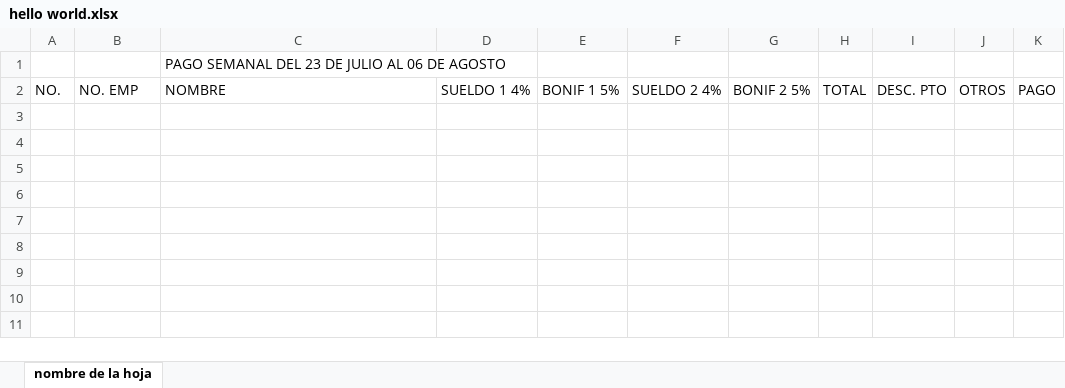
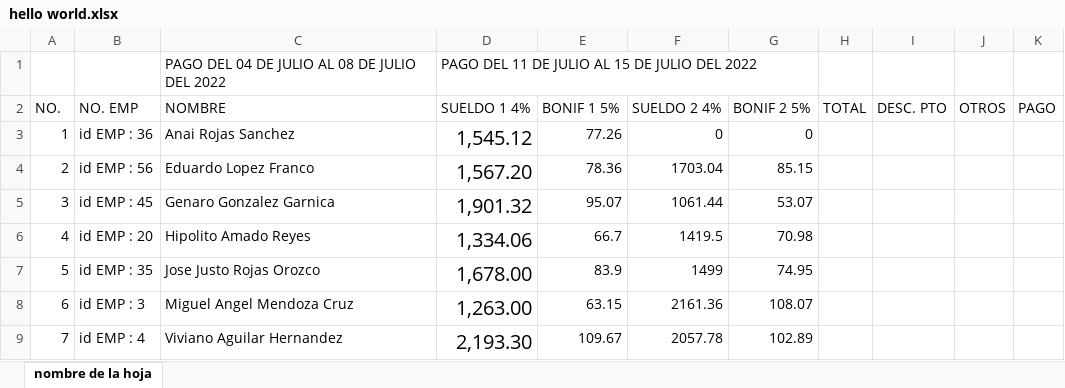
Before and after one commit to luis-daniell/sombreros, an Excel workbook: hello world.xlsx, sheet nombre de la hoja, drawn as a sheet; values as stored, in another font and other column widths than the file's, no borders; removed rows and columns are numbered as before the commit, all else as after; the diff names each change by its address in the sheet, - before the commit and + after, or states it on an @@ line.

Commit message:
excelEstilos

```diff
--- a/hello world.xlsx (sheet nombre de la hoja)
+++ b/hello world.xlsx (sheet nombre de la hoja)
-row 1:  |  | PAGO SEMANAL DEL 23 DE JULIO AL 06 DE AGOSTO
+row 1:  |  | PAGO DEL 04 DE JULIO AL 08 DE JULIO DEL 2022 | PAGO DEL 11 DE JULIO AL 15 DE JULIO DEL 2022
+row 3: 1 | id EMP : 36 | Anai Rojas Sanchez | 1,545.12 | 77.26 | 0 | 0
+row 4: 2 | id EMP : 56 | Eduardo Lopez Franco | 1,567.20 | 78.36 | 1703.04 | 85.15
+row 5: 3 | id EMP : 45 | Genaro Gonzalez Garnica | 1,901.32 | 95.07 | 1061.44 | 53.07
+row 6: 4 | id EMP : 20 | Hipolito Amado Reyes | 1,334.06 | 66.7 | 1419.5 | 70.98
+row 7: 5 | id EMP : 35 | Jose Justo Rojas Orozco | 1,678.00 | 83.9 | 1499 | 74.95
+row 8: 6 | id EMP : 3 | Miguel Angel Mendoza Cruz | 1,263.00 | 63.15 | 2161.36 | 108.07
+row 9: 7 | id EMP : 4 | Viviano Aguilar Hernandez | 2,193.30 | 109.67 | 2057.78 | 102.89
```
Also changed, not shown: 1 other file.
